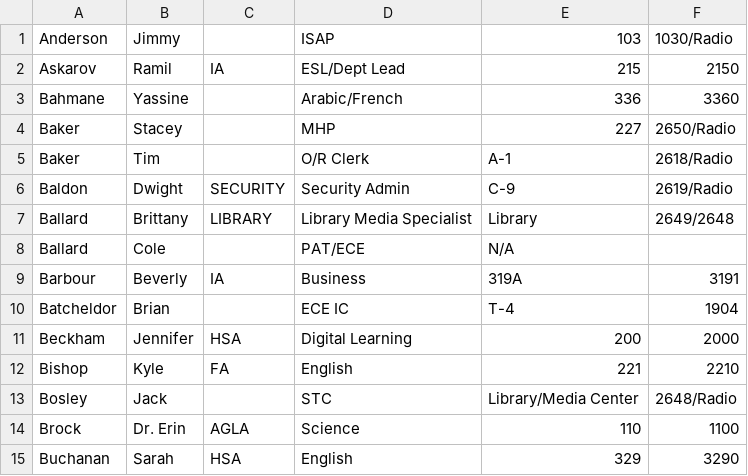
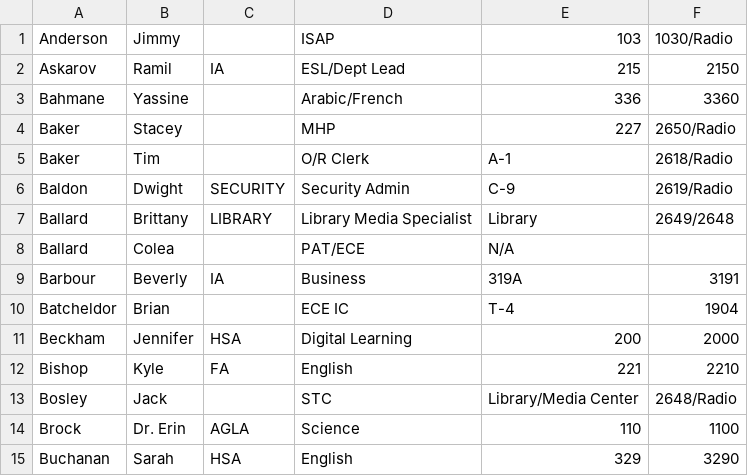
Before and after one commit to bobbydijon/Seneca-Staff-Website, a CSV file: documents/directory.csv, drawn as a sheet; only a part is shown.

Commit message:
Update directory.csv

```diff
--- a/documents/directory.csv
+++ b/documents/directory.csv
@@ -7,3 +7,3 @@ Baldon,Dwight,SECURITY,Security Admin,C-9,2619/Radio
 Ballard,Brittany,LIBRARY,Library Media Specialist,Library,2649/2648
-Ballard,Cole, ,PAT/ECE,N/A,
+Ballard,Colea, ,PAT/ECE,N/A,
 Barbour,Beverly,IA,Business,319A,3191
```
